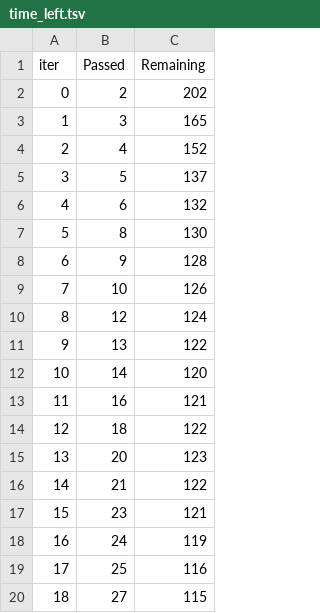
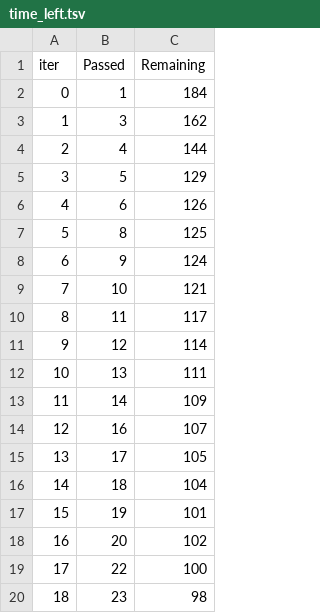
Before and after one commit to ganeshmahadev/Student-Perfromance-Prediction, a TSV file: catboost_info/time_left.tsv, drawn as a sheet; only a part is shown; the diff covers the shown part only.

```diff
--- a/catboost_info/time_left.tsv
+++ b/catboost_info/time_left.tsv
@@ -1,20 +1,20 @@
 iter	Passed	Remaining
-0	2	202
-1	3	165
-2	4	152
-3	5	137
-4	6	132
-5	8	130
-6	9	128
-7	10	126
-8	12	124
-9	13	122
-10	14	120
-11	16	121
-12	18	122
-13	20	123
-14	21	122
-15	23	121
-16	24	119
-17	25	116
-18	27	115
+0	1	184
+1	3	162
+2	4	144
+3	5	129
+4	6	126
+5	8	125
+6	9	124
+7	10	121
+8	11	117
+9	12	114
+10	13	111
+11	14	109
+12	16	107
+13	17	105
+14	18	104
+15	19	101
+16	20	102
+17	22	100
+18	23	98
```
Also changed, not shown: 159 edited cells elsewhere in this file, 9 other files.
